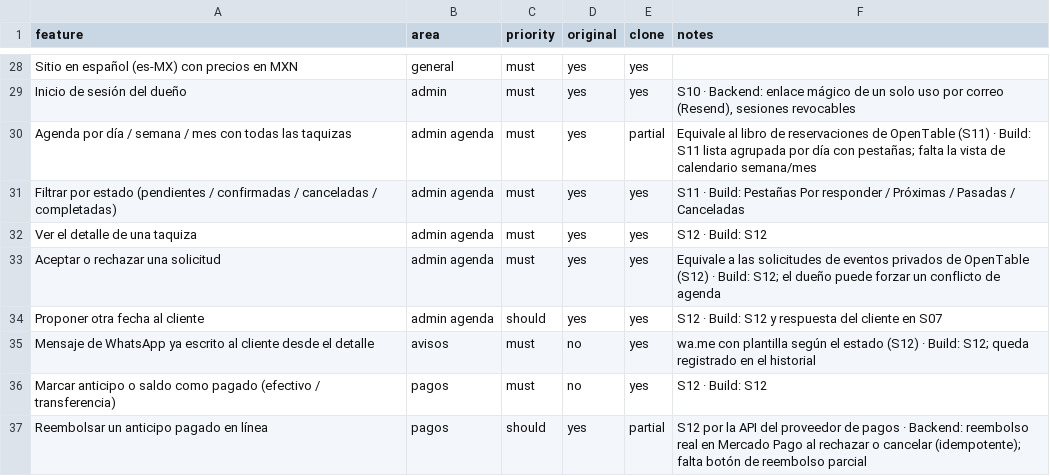
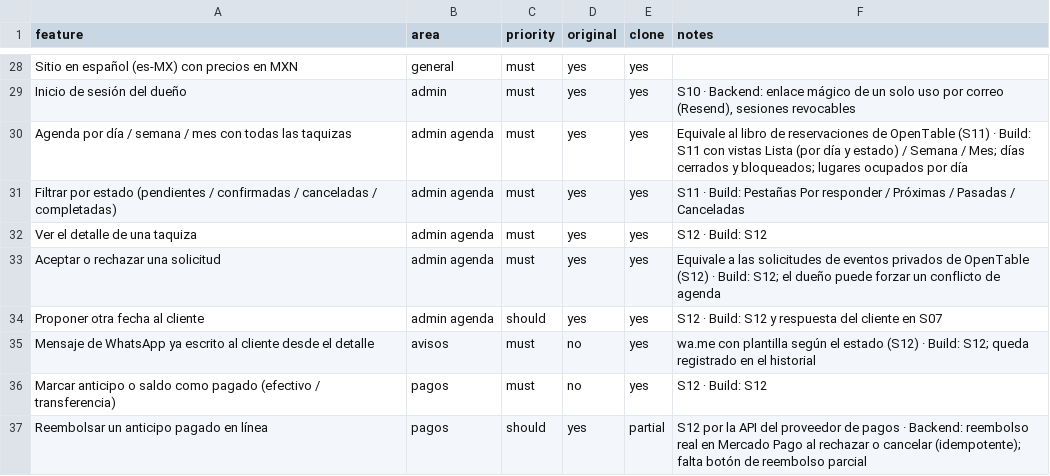
Before and after one commit to manuel836/Replica-, a CSV file: replica/features.csv, drawn as a sheet; only a part is shown, gaps mark what is left out.

```diff
--- a/replica/features.csv
+++ b/replica/features.csv
@@ -29,3 +29,3 @@ Sitio en español (es-MX) con precios en MXN,general,must,yes,yes,
 Inicio de sesión del dueño,admin,must,yes,yes,"S10 · Backend: enlace mágico de un solo uso por correo (Resend), sesiones revocables"
-Agenda por día / semana / mes con todas las taquizas,admin agenda,must,yes,partial,Equivale al libro de reservaciones de OpenTable (S11) · Build: S11 lista agrupada por día con pestañas; falta la vista de calendario semana/mes
+Agenda por día / semana / mes con todas las taquizas,admin agenda,must,yes,yes,Equivale al libro de reservaciones de OpenTable (S11) · Build: S11 con vistas Lista (por día y estado) / Semana / Mes; días cerrados y bloqueados; lugares ocupados por día
 Filtrar por estado (pendientes / confirmadas / canceladas / completadas),admin agenda,must,yes,yes,S11 · Build: Pestañas Por responder / Próximas / Pasadas / Canceladas
```
Also changed, not shown: 11 other files.
